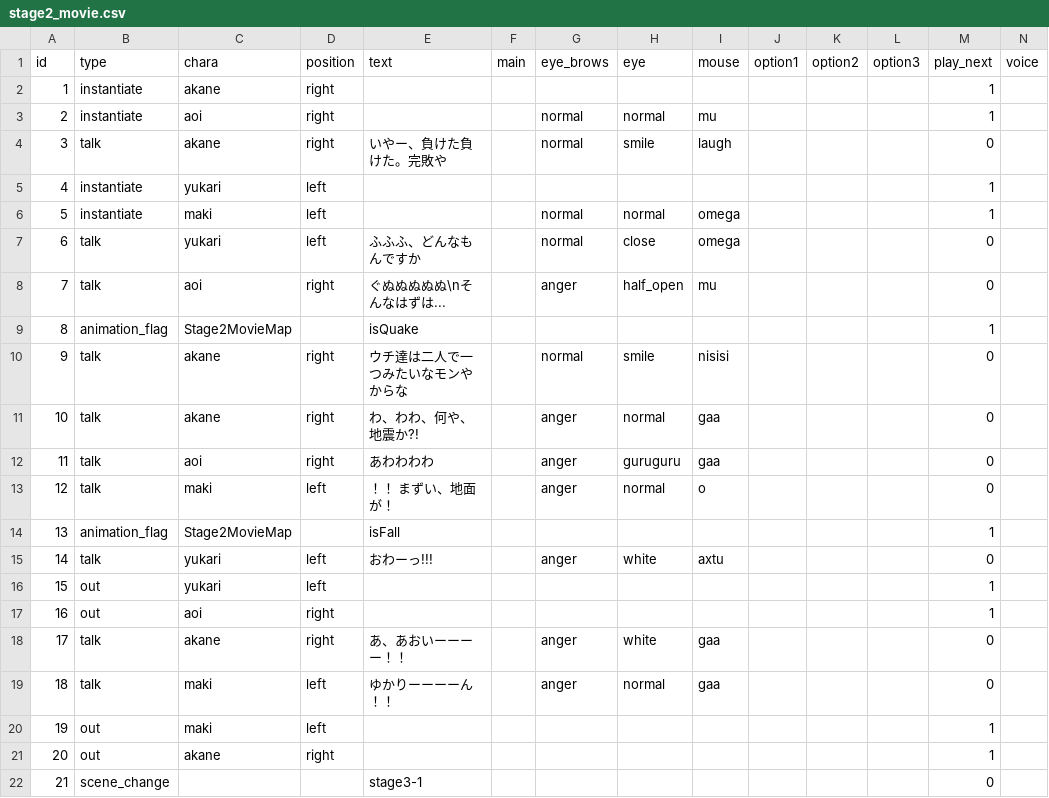
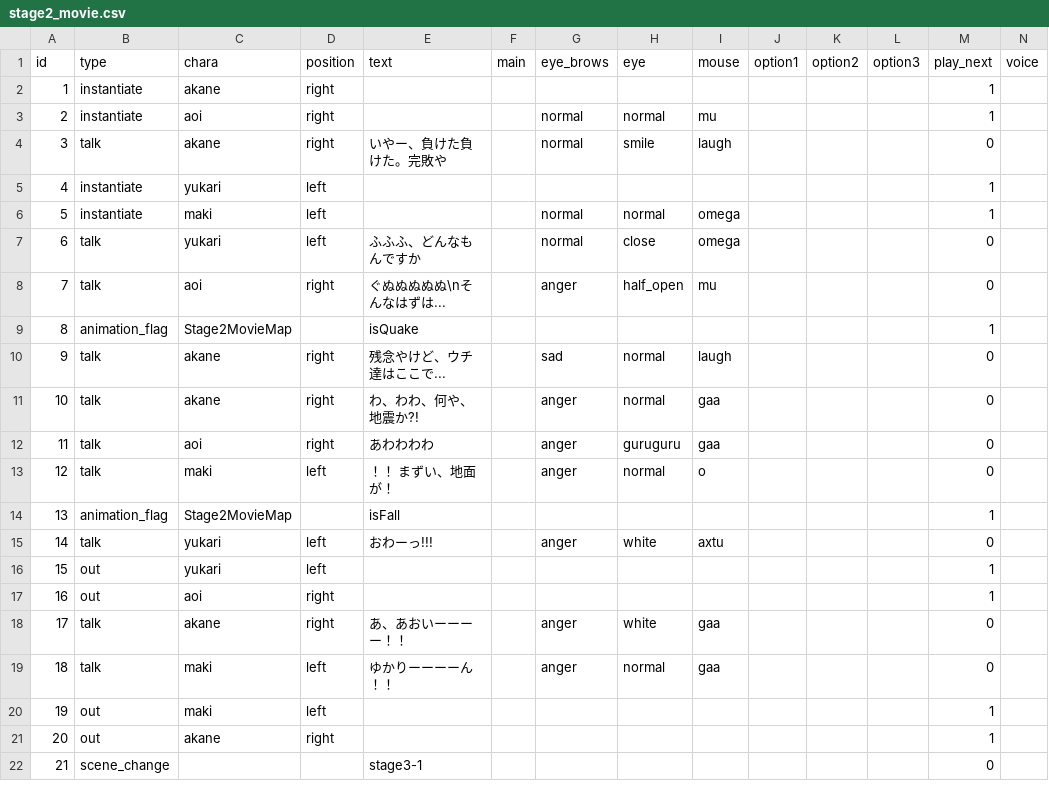
Before and after one commit to Musasin/TagMatch, a CSV file: TagMatch/Assets/Resources/Scenario/stage2_movie.csv, drawn as a sheet.

```diff
--- a/TagMatch/Assets/Resources/Scenario/stage2_movie.csv
+++ b/TagMatch/Assets/Resources/Scenario/stage2_movie.csv
@@ -9,3 +9,3 @@ id,type,chara,position,text,main,eye_brows,eye,mouse,option1,option2,option3,pla
 8,animation_flag,Stage2MovieMap,,isQuake,,,,,,,,1,
-9,talk,akane,right,ウチ達は二人で一つみたいなモンやからな,,normal,smile,nisisi,,,,0,
+9,talk,akane,right,残念やけど、ウチ達はここで...,,sad,normal,laugh,,,,0,
 10,talk,akane,right,わ、わわ、何や、地震か?!,,anger,normal,gaa,,,,0,
```
Also changed, not shown: TagMatch/Assets/Resources/Scenario/stage1_boss_result.csv, TagMatch/Assets/Resources/Scenario/stage3_boss.csv, 3 other files.
